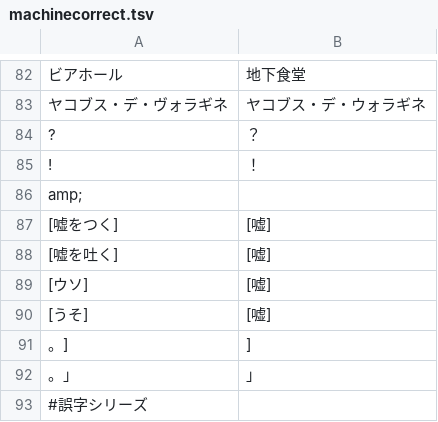
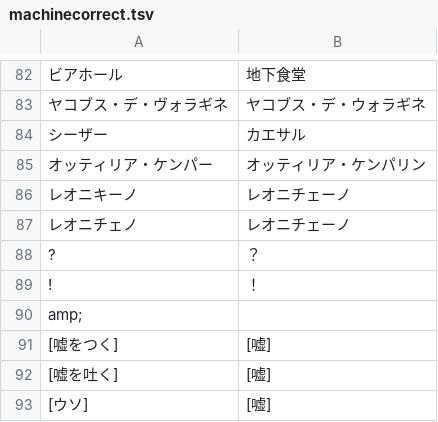
Before and after one commit to youkoseki/pentiment-betterjp, a TSV file: tools/machinecorrect.tsv, drawn as a sheet; only a part is shown, gaps mark what is left out; the shorter side is filled out with more unchanged rows; the diff names each change by its address in the sheet, - before the commit and + after, or states it on an @@ line.

```diff
--- a/tools/machinecorrect.tsv
+++ b/tools/machinecorrect.tsv
+row 84: シーザー | カエサル
+row 85: オッティリア・ケンパー | オッティリア・ケンパリン
+row 86: レオニキーノ | レオニチェーノ
+row 87: レオニチェノ | レオニチェーノ
```
Also changed, not shown: tools/dictionary.tsv, 3 other files.
